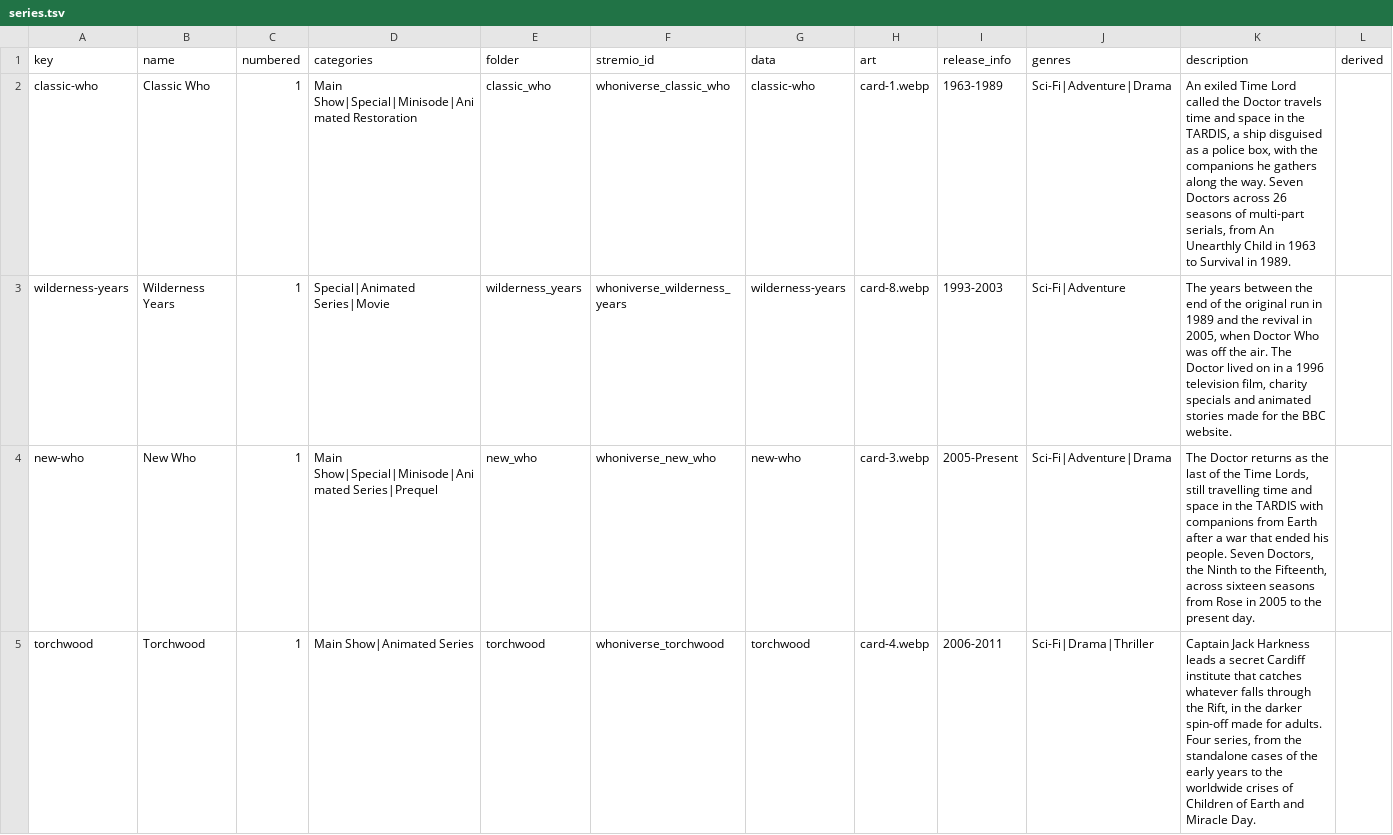
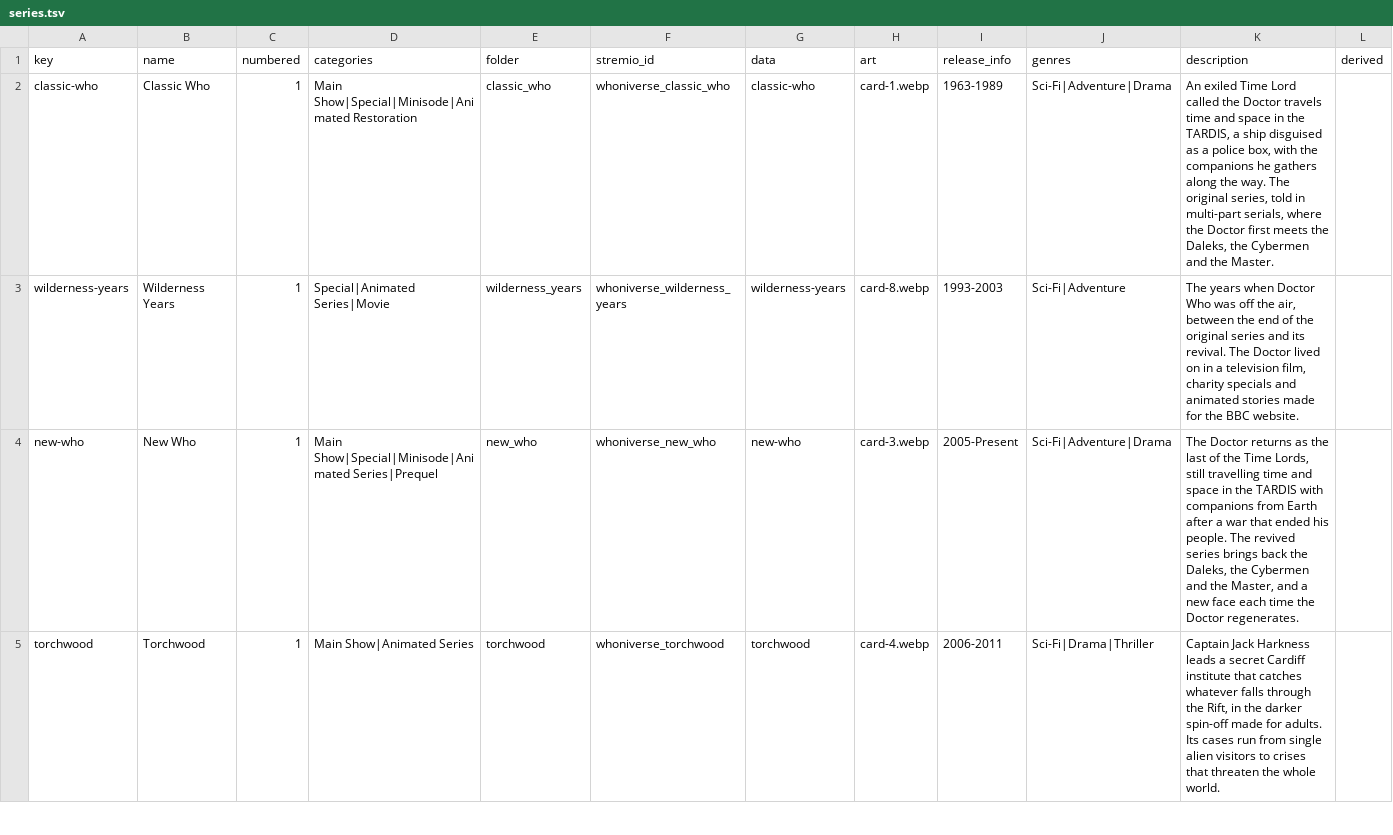
Before and after one commit to nubblyn/whoniverse, a TSV file: ledger/series.tsv, drawn as a sheet; only a part is shown; the diff covers the shown part only.

```diff
--- a/ledger/series.tsv
+++ b/ledger/series.tsv
@@ -1,5 +1,5 @@
 key	name	numbered	categories	folder	stremio_id	data	art	release_info	genres	description	derived
-classic-who	Classic Who	1	Main Show|Special|Minisode|Animated Restoration	classic_who	whoniverse_classic_who	classic-who	card-1.webp	1963-1989	Sci-Fi|Adventure|Drama	An exiled Time Lord called the Doctor travels time and space in the TARDIS, a ship disguised as a police box, with the companions he gathers along the way. Seven Doctors across 26 seasons of multi-part serials, from An Unearthly Child in 1963 to Survival in 1989.	
-wilderness-years	Wilderness Years	1	Special|Animated Series|Movie	wilderness_years	whoniverse_wilderness_years	wilderness-years	card-8.webp	1993-2003	Sci-Fi|Adventure	The years between the end of the original run in 1989 and the revival in 2005, when Doctor Who was off the air. The Doctor lived on in a 1996 television film, charity specials and animated stories made for the BBC website.	
-new-who	New Who	1	Main Show|Special|Minisode|Animated Series|Prequel	new_who	whoniverse_new_who	new-who	card-3.webp	2005-Present	Sci-Fi|Adventure|Drama	The Doctor returns as the last of the Time Lords, still travelling time and space in the TARDIS with companions from Earth after a war that ended his people. Seven Doctors, the Ninth to the Fifteenth, across sixteen seasons from Rose in 2005 to the present day.	
-torchwood	Torchwood	1	Main Show|Animated Series	torchwood	whoniverse_torchwood	torchwood	card-4.webp	2006-2011	Sci-Fi|Drama|Thriller	Captain Jack Harkness leads a secret Cardiff institute that catches whatever falls through the Rift, in the darker spin-off made for adults. Four series, from the standalone cases of the early years to the worldwide crises of Children of Earth and Miracle Day.	
+classic-who	Classic Who	1	Main Show|Special|Minisode|Animated Restoration	classic_who	whoniverse_classic_who	classic-who	card-1.webp	1963-1989	Sci-Fi|Adventure|Drama	An exiled Time Lord called the Doctor travels time and space in the TARDIS, a ship disguised as a police box, with the companions he gathers along the way. The original series, told in multi-part serials, where the Doctor first meets the Daleks, the Cybermen and the Master.	
+wilderness-years	Wilderness Years	1	Special|Animated Series|Movie	wilderness_years	whoniverse_wilderness_years	wilderness-years	card-8.webp	1993-2003	Sci-Fi|Adventure	The years when Doctor Who was off the air, between the end of the original series and its revival. The Doctor lived on in a television film, charity specials and animated stories made for the BBC website.	
+new-who	New Who	1	Main Show|Special|Minisode|Animated Series|Prequel	new_who	whoniverse_new_who	new-who	card-3.webp	2005-Present	Sci-Fi|Adventure|Drama	The Doctor returns as the last of the Time Lords, still travelling time and space in the TARDIS with companions from Earth after a war that ended his people. The revived series brings back the Daleks, the Cybermen and the Master, and a new face each time the Doctor regenerates.	
+torchwood	Torchwood	1	Main Show|Animated Series	torchwood	whoniverse_torchwood	torchwood	card-4.webp	2006-2011	Sci-Fi|Drama|Thriller	Captain Jack Harkness leads a secret Cardiff institute that catches whatever falls through the Rift, in the darker spin-off made for adults. Its cases run from single alien visitors to crises that threaten the whole world.	
```
Also changed, not shown: 4 edited cells elsewhere in this file, 3 other files.
